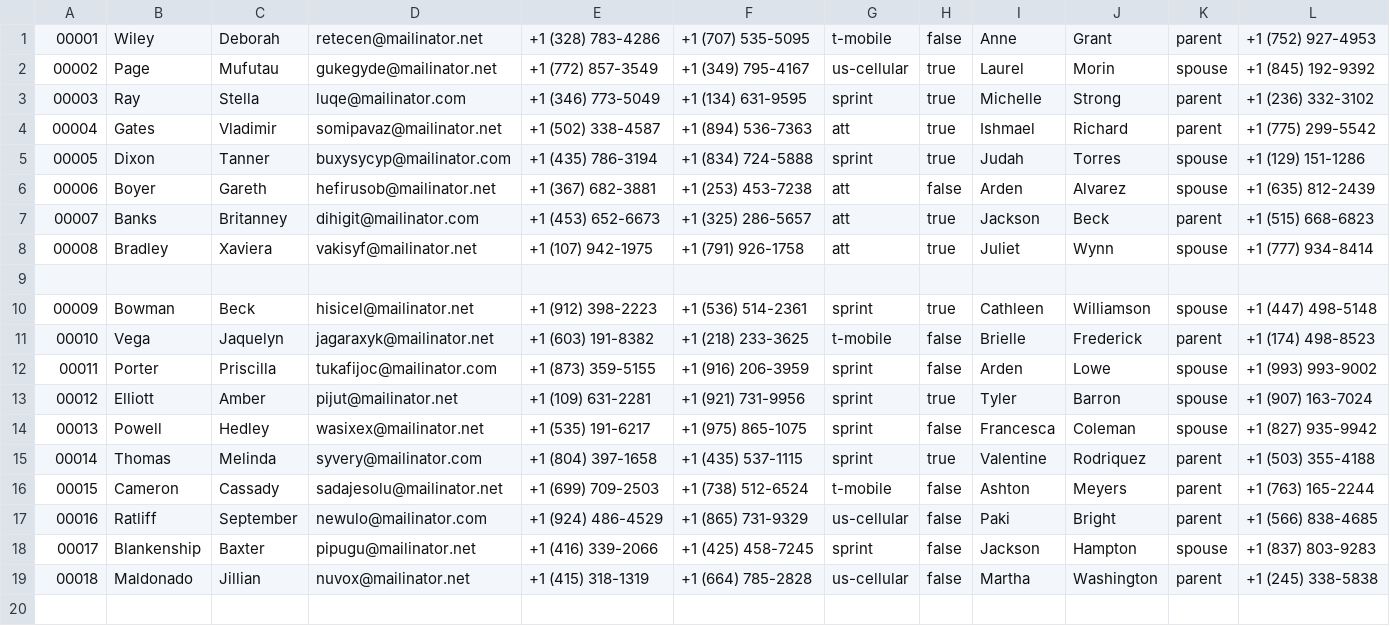
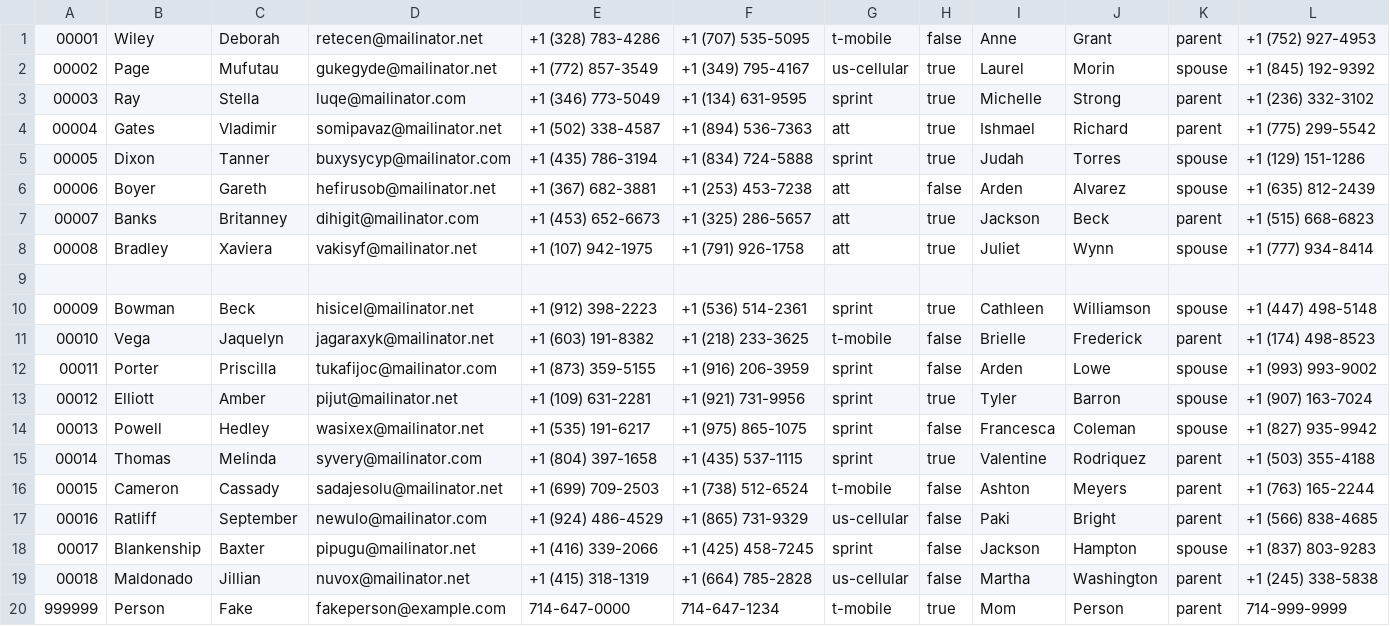
Before and after one commit to devFarms/cosa-hr-employee-contact-info, a CSV file: app/public/employees.csv, drawn as a sheet; only a part is shown; rows hold the shown columns only; the diff names each change by its address in the sheet, - before the commit and + after, or states it on an @@ line.

```diff
--- a/app/public/employees.csv
+++ b/app/public/employees.csv
+row 20: 999999 | Person | Fake | fakeperson@example.com | 714-647-0000 | 714-647-1234 | t-mobile | true | Mom | Person | parent | 714-999-9999
```
Also changed, not shown: employees.csv.
